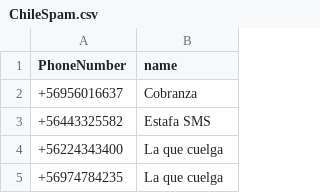
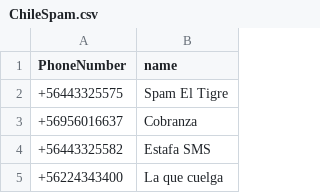
Before and after one commit to racuna/SpamChile, a CSV file: ChileSpam.csv, drawn as a sheet; only a part is shown; the shorter side is filled out with more unchanged rows.

Commit message:
+56443325575
+56443325575

```diff
--- a/ChileSpam.csv
+++ b/ChileSpam.csv
@@ -1,2 +1,3 @@
 PhoneNumber,name
++56443325575,Spam El Tigre
 +56956016637,Cobranza
```
